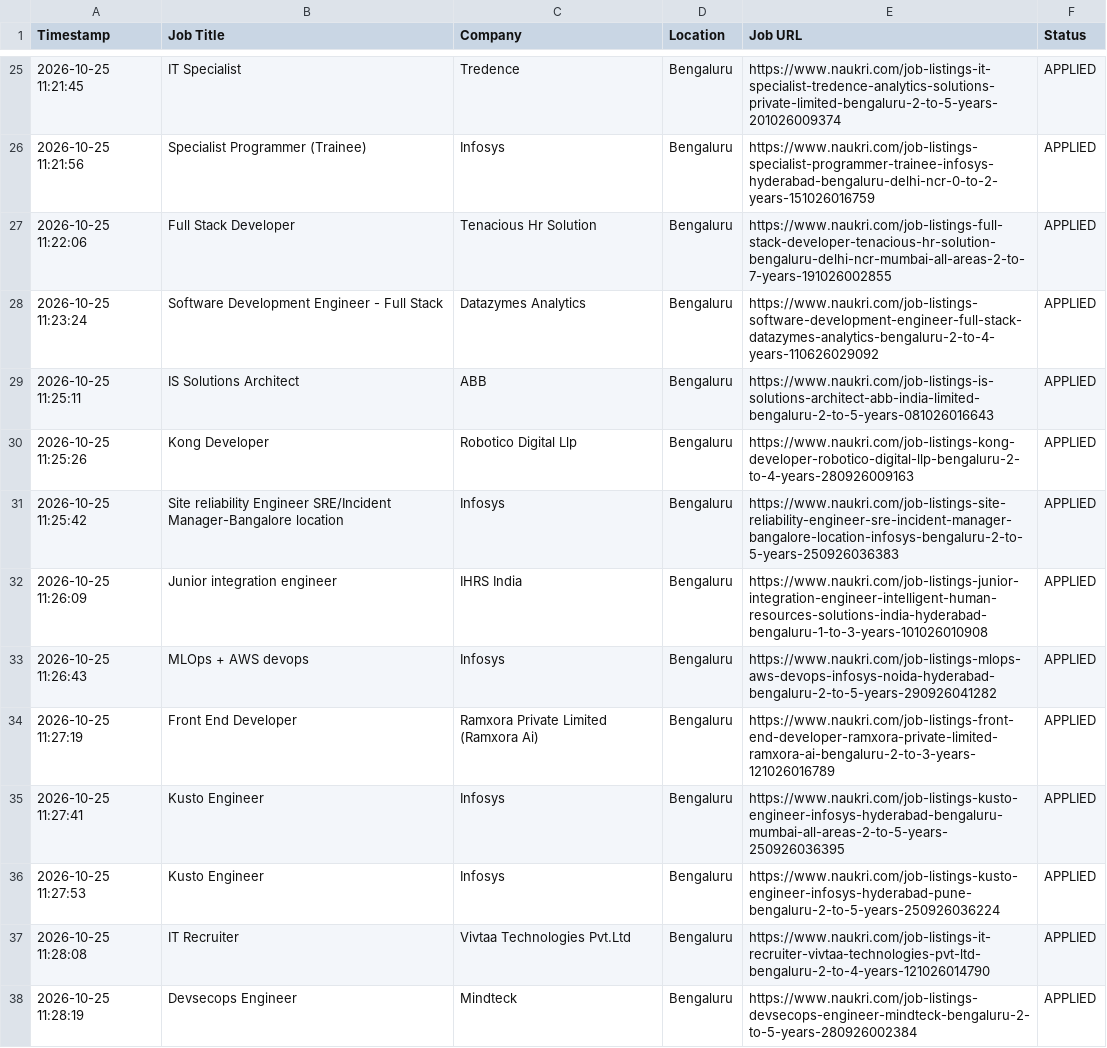
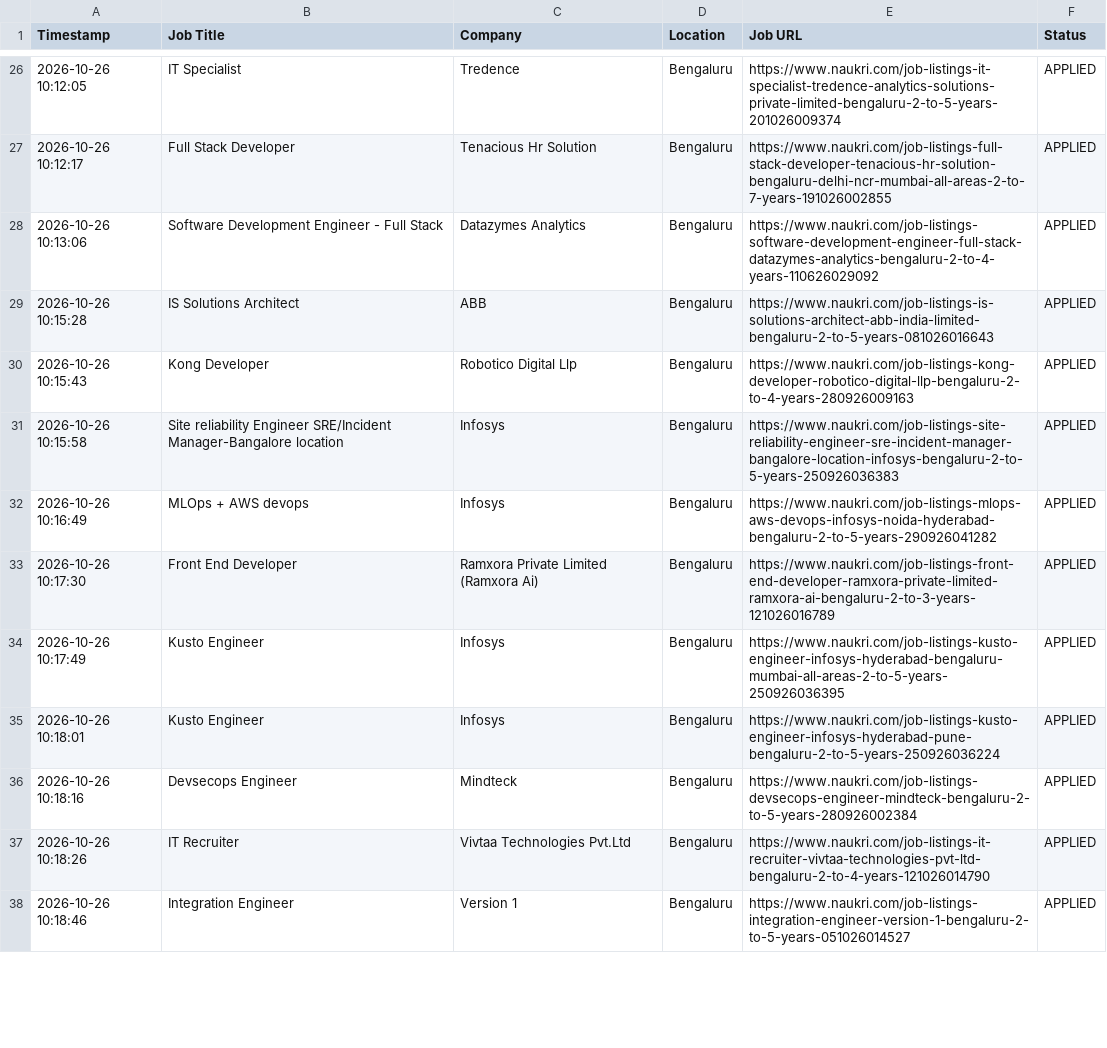
Before and after one commit to gokulKrishna15/job, a CSV file: logs/application_history.csv, drawn as a sheet; only a part is shown, gaps mark what is left out; the diff covers the shown part only.

```diff
--- a/logs/application_history.csv
+++ b/logs/application_history.csv
@@ -25,14 +26,13 @@ Timestamp,Job Title,Company,Location,Job URL,Status
-2026-10-25 11:21:45,IT Specialist,Tredence,Bengaluru,https://www.naukri.com/job-listings-it-specialist-tredence-analytics-solutions-private-limited-bengaluru-2-to-5-years-201026009374,APPLIED
-2026-10-25 11:21:56,Specialist Programmer (Trainee),Infosys,Bengaluru,https://www.naukri.com/job-listings-specialist-programmer-trainee-infosys-hyderabad-bengaluru-delhi-ncr-0-to-2-years-151026016759,APPLIED
-2026-10-25 11:22:06,Full Stack Developer,Tenacious Hr Solution,Bengaluru,https://www.naukri.com/job-listings-full-stack-developer-tenacious-hr-solution-bengaluru-delhi-ncr-mumbai-all-areas-2-to-7-years-191026002855,APPLIED
-2026-10-25 11:23:24,Software Development Engineer - Full Stack,Datazymes Analytics,Bengaluru,https://www.naukri.com/job-listings-software-development-engineer-full-stack-datazymes-analytics-bengaluru-2-to-4-years-110626029092,APPLIED
-2026-10-25 11:25:11,IS Solutions Architect,ABB,Bengaluru,https://www.naukri.com/job-listings-is-solutions-architect-abb-india-limited-bengaluru-2-to-5-years-081026016643,APPLIED
-2026-10-25 11:25:26,Kong Developer,Robotico Digital Llp,Bengaluru,https://www.naukri.com/job-listings-kong-developer-robotico-digital-llp-bengaluru-2-to-4-years-280926009163,APPLIED
-2026-10-25 11:25:42,Site reliability Engineer SRE/Incident Manager-Bangalore location,Infosys,Bengaluru,https://www.naukri.com/job-listings-site-reliability-engineer-sre-incident-manager-bangalore-location-infosys-bengaluru-2-to-5-years-250926036383,APPLIED
-2026-10-25 11:26:09,Junior integration engineer,IHRS India,Bengaluru,https://www.naukri.com/job-listings-junior-integration-engineer-intelligent-human-resources-solutions-india-hyderabad-bengaluru-1-to-3-years-101026010908,APPLIED
-2026-10-25 11:26:43,MLOps + AWS devops,Infosys,Bengaluru,https://www.naukri.com/job-listings-mlops-aws-devops-infosys-noida-hyderabad-bengaluru-2-to-5-years-290926041282,APPLIED
-2026-10-25 11:27:19,Front End Developer,Ramxora Private Limited (Ramxora Ai),Bengaluru,https://www.naukri.com/job-listings-front-end-developer-ramxora-private-limited-ramxora-ai-bengaluru-2-to-3-years-121026016789,APPLIED
-2026-10-25 11:27:41,Kusto Engineer,Infosys,Bengaluru,https://www.naukri.com/job-listings-kusto-engineer-infosys-hyderabad-bengaluru-mumbai-all-areas-2-to-5-years-250926036395,APPLIED
-2026-10-25 11:27:53,Kusto Engineer,Infosys,Bengaluru,https://www.naukri.com/job-listings-kusto-engineer-infosys-hyderabad-pune-bengaluru-2-to-5-years-250926036224,APPLIED
-2026-10-25 11:28:08,IT Recruiter,Vivtaa Technologies Pvt.Ltd,Bengaluru,https://www.naukri.com/job-listings-it-recruiter-vivtaa-technologies-pvt-ltd-bengaluru-2-to-4-years-121026014790,APPLIED
-2026-10-25 11:28:19,Devsecops Engineer,Mindteck,Bengaluru,https://www.naukri.com/job-listings-devsecops-engineer-mindteck-bengaluru-2-to-5-years-280926002384,APPLIED
+2026-10-26 10:12:05,IT Specialist,Tredence,Bengaluru,https://www.naukri.com/job-listings-it-specialist-tredence-analytics-solutions-private-limited-bengaluru-2-to-5-years-201026009374,APPLIED
+2026-10-26 10:12:17,Full Stack Developer,Tenacious Hr Solution,Bengaluru,https://www.naukri.com/job-listings-full-stack-developer-tenacious-hr-solution-bengaluru-delhi-ncr-mumbai-all-areas-2-to-7-years-191026002855,APPLIED
+2026-10-26 10:13:06,Software Development Engineer - Full Stack,Datazymes Analytics,Bengaluru,https://www.naukri.com/job-listings-software-development-engineer-full-stack-datazymes-analytics-bengaluru-2-to-4-years-110626029092,APPLIED
+2026-10-26 10:15:28,IS Solutions Architect,ABB,Bengaluru,https://www.naukri.com/job-listings-is-solutions-architect-abb-india-limited-bengaluru-2-to-5-years-081026016643,APPLIED
+2026-10-26 10:15:43,Kong Developer,Robotico Digital Llp,Bengaluru,https://www.naukri.com/job-listings-kong-developer-robotico-digital-llp-bengaluru-2-to-4-years-280926009163,APPLIED
+2026-10-26 10:15:58,Site reliability Engineer SRE/Incident Manager-Bangalore location,Infosys,Bengaluru,https://www.naukri.com/job-listings-site-reliability-engineer-sre-incident-manager-bangalore-location-infosys-bengaluru-2-to-5-years-250926036383,APPLIED
+2026-10-26 10:16:49,MLOps + AWS devops,Infosys,Bengaluru,https://www.naukri.com/job-listings-mlops-aws-devops-infosys-noida-hyderabad-bengaluru-2-to-5-years-290926041282,APPLIED
+2026-10-26 10:17:30,Front End Developer,Ramxora Private Limited (Ramxora Ai),Bengaluru,https://www.naukri.com/job-listings-front-end-developer-ramxora-private-limited-ramxora-ai-bengaluru-2-to-3-years-121026016789,APPLIED
+2026-10-26 10:17:49,Kusto Engineer,Infosys,Bengaluru,https://www.naukri.com/job-listings-kusto-engineer-infosys-hyderabad-bengaluru-mumbai-all-areas-2-to-5-years-250926036395,APPLIED
+2026-10-26 10:18:01,Kusto Engineer,Infosys,Bengaluru,https://www.naukri.com/job-listings-kusto-engineer-infosys-hyderabad-pune-bengaluru-2-to-5-years-250926036224,APPLIED
+2026-10-26 10:18:16,Devsecops Engineer,Mindteck,Bengaluru,https://www.naukri.com/job-listings-devsecops-engineer-mindteck-bengaluru-2-to-5-years-280926002384,APPLIED
+2026-10-26 10:18:26,IT Recruiter,Vivtaa Technologies Pvt.Ltd,Bengaluru,https://www.naukri.com/job-listings-it-recruiter-vivtaa-technologies-pvt-ltd-bengaluru-2-to-4-years-121026014790,APPLIED
+2026-10-26 10:18:46,Integration Engineer,Version 1,Bengaluru,https://www.naukri.com/job-listings-integration-engineer-version-1-bengaluru-2-to-5-years-051026014527,APPLIED
```
Also changed, not shown: 8 added rows, 7 removed rows and 35 edited cells elsewhere in this file, logs/skipped_jobs.csv, 7 other files.
